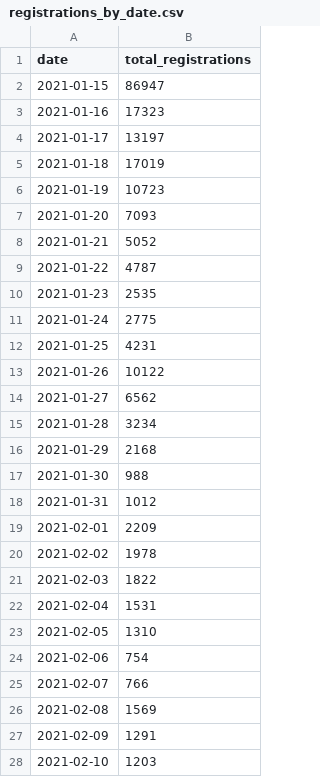
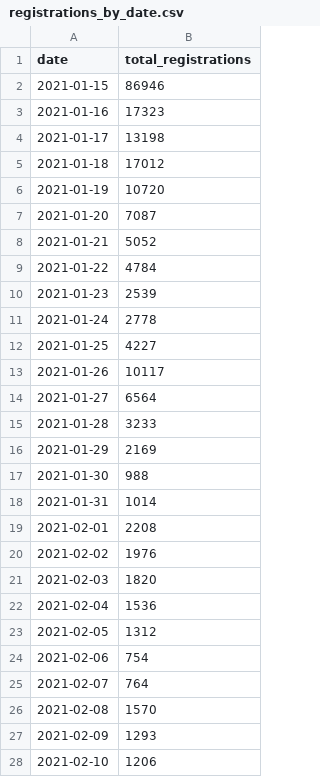
Before and after one commit to vykend/COVID19-Vaccination-Czechia, a CSV file: registrations_by_date.csv, drawn as a sheet; only a part is shown; the diff covers the shown part only.

```diff
--- a/registrations_by_date.csv
+++ b/registrations_by_date.csv
@@ -1,28 +1,28 @@
 date,total_registrations
-2021-01-15,86947
+2021-01-15,86946
 2021-01-16,17323
-2021-01-17,13197
-2021-01-18,17019
-2021-01-19,10723
-2021-01-20,7093
+2021-01-17,13198
+2021-01-18,17012
+2021-01-19,10720
+2021-01-20,7087
 2021-01-21,5052
-2021-01-22,4787
-2021-01-23,2535
-2021-01-24,2775
-2021-01-25,4231
-2021-01-26,10122
-2021-01-27,6562
-2021-01-28,3234
-2021-01-29,2168
+2021-01-22,4784
+2021-01-23,2539
+2021-01-24,2778
+2021-01-25,4227
+2021-01-26,10117
+2021-01-27,6564
+2021-01-28,3233
+2021-01-29,2169
 2021-01-30,988
-2021-01-31,1012
-2021-02-01,2209
-2021-02-02,1978
-2021-02-03,1822
-2021-02-04,1531
-2021-02-05,1310
+2021-01-31,1014
+2021-02-01,2208
+2021-02-02,1976
+2021-02-03,1820
+2021-02-04,1536
+2021-02-05,1312
 2021-02-06,754
-2021-02-07,766
-2021-02-08,1569
-2021-02-09,1291
-2021-02-10,1203
+2021-02-07,764
+2021-02-08,1570
+2021-02-09,1293
+2021-02-10,1206
```
Also changed, not shown: 1 added row and 153 edited cells elsewhere in this file, aggregation.csv, by_date_and_region.csv, 4 other files.
